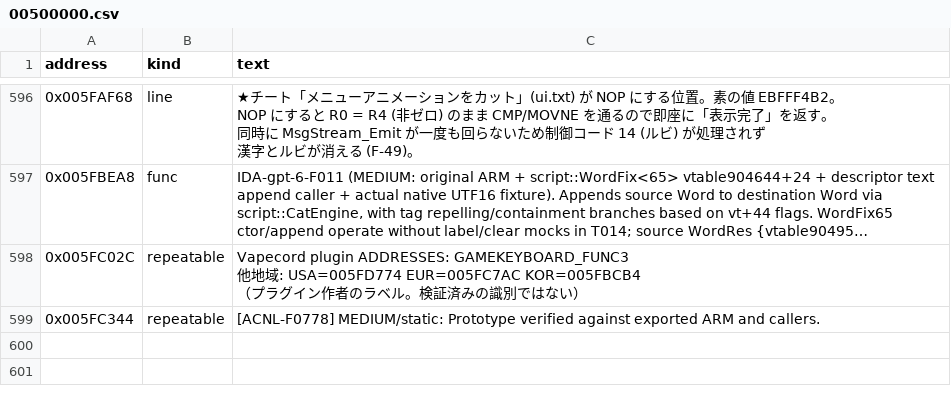
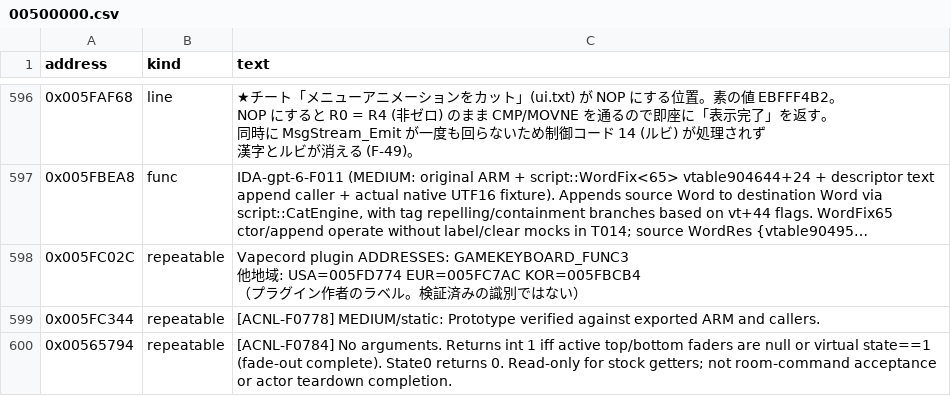
Before and after one commit to yak9909/ac3ds-re, a CSV file: symbols/acnl_jpn_v15/comments/00500000.csv, drawn as a sheet; only a part is shown, gaps mark what is left out; long unchanged cells end in …; the diff names each change by its address in the sheet, - before the commit and + after, or states it on an @@ line.

```diff
--- a/symbols/acnl_jpn_v15/comments/00500000.csv
+++ b/symbols/acnl_jpn_v15/comments/00500000.csv
+row 600: 0x00565794 | repeatable | [ACNL-F0784] No arguments. Returns int 1 iff active top/bottom faders are null or virtual state==1 (fade-out complete). State0 returns 0. Read-only for stock getters; not room-command acceptance or actor teardown completion.
```
Also changed, not shown: symbols/acnl_jpn_v15/comments/00600000.csv, symbols/acnl_jpn_v15/comments/00700000.csv, 10 other files.
